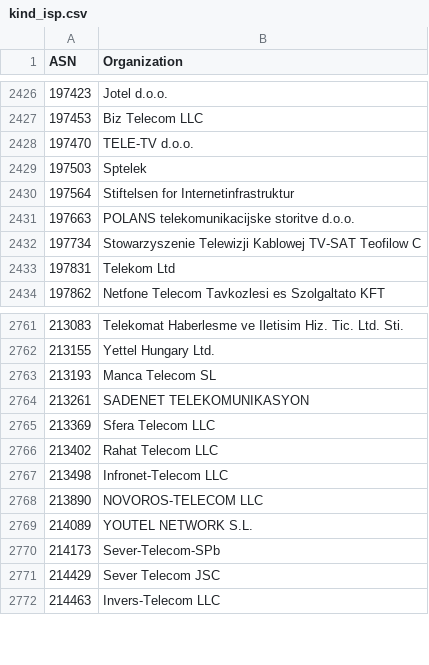
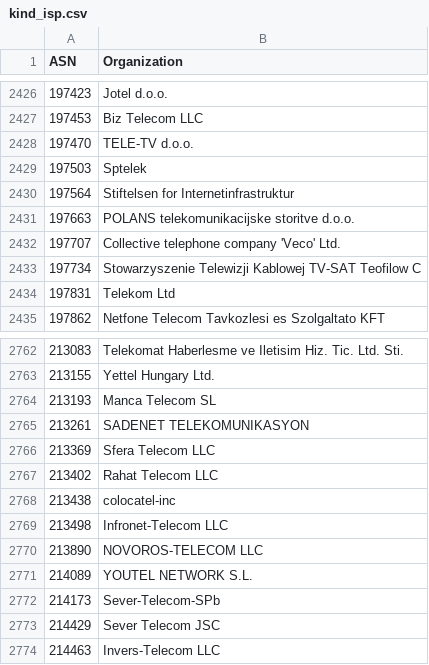
Before and after one commit to O-X-L/risk-db-lists, a CSV file: asn/kind_isp.csv, drawn as a sheet; only a part is shown, gaps mark what is left out; the diff names each change by its address in the sheet, - before the commit and + after, or states it on an @@ line.

```diff
--- a/asn/kind_isp.csv
+++ b/asn/kind_isp.csv
+row 2432: 197707 | Collective telephone company 'Veco' Ltd.
+row 2768: 213438 | colocatel-inc
```
Also changed, not shown: asn/top_100.csv, asn/top_10000.csv, 40 other files.
